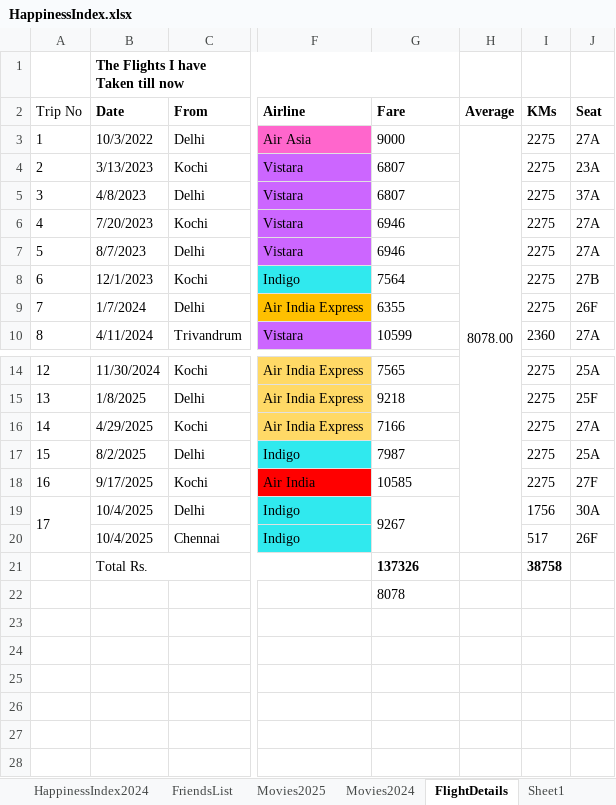
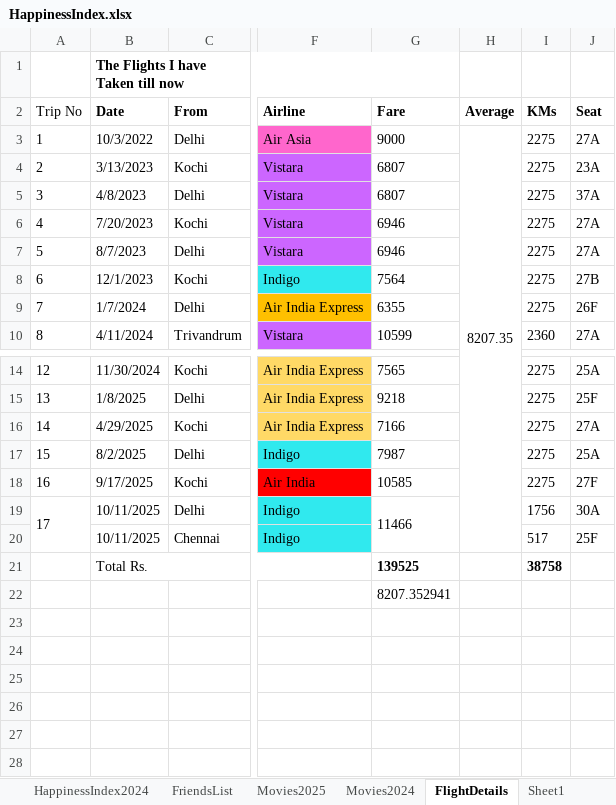
Before and after one commit to Abhinav-1708/Happiness-Index, an Excel workbook: HappinessIndex.xlsx, sheet FlightDetails, drawn as a sheet; only a part is shown, gaps mark what is left out; values as stored, in another font and other column widths than the file's, no borders; charts and pictures and conditional formats not drawn; the diff names each change by its address in the sheet, - before the commit and + after, or states it on an @@ line.

```diff
--- a/HappinessIndex.xlsx (sheet FlightDetails)
+++ b/HappinessIndex.xlsx (sheet FlightDetails)
-H3 (Average): 8078.00
+H3 (Average): 8207.35
-B19:B20 (Date): 10/4/2025
+B19:B20 (Date): 10/11/2025
-G19 (Fare): 9267
+G19 (Fare): 11466
-J20 (Seat): 26F
+J20 (Seat): 25F
-G21 (Fare): 137326
+G21 (Fare): 139525
-G22 (Fare): 8078
+G22 (Fare): 8207.352941
```
Also changed, not shown: sheet HappinessIndex2025, sheet Movies2025, charts or pictures.
